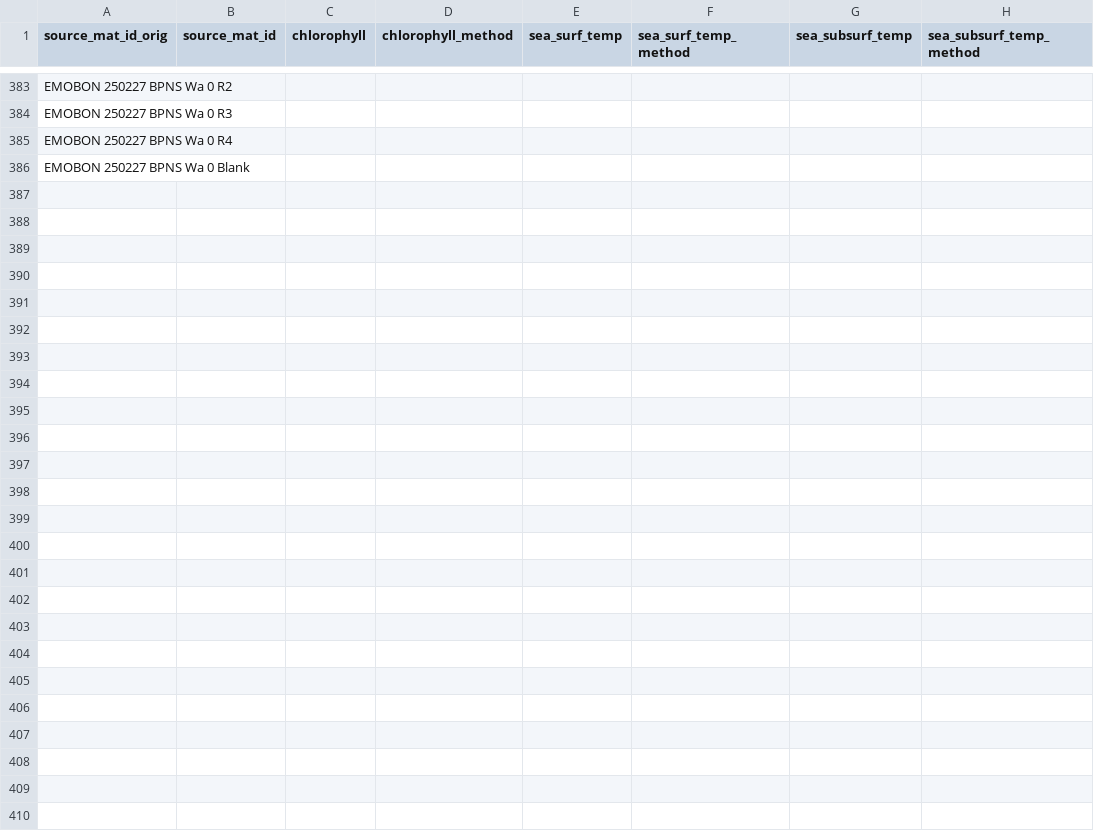
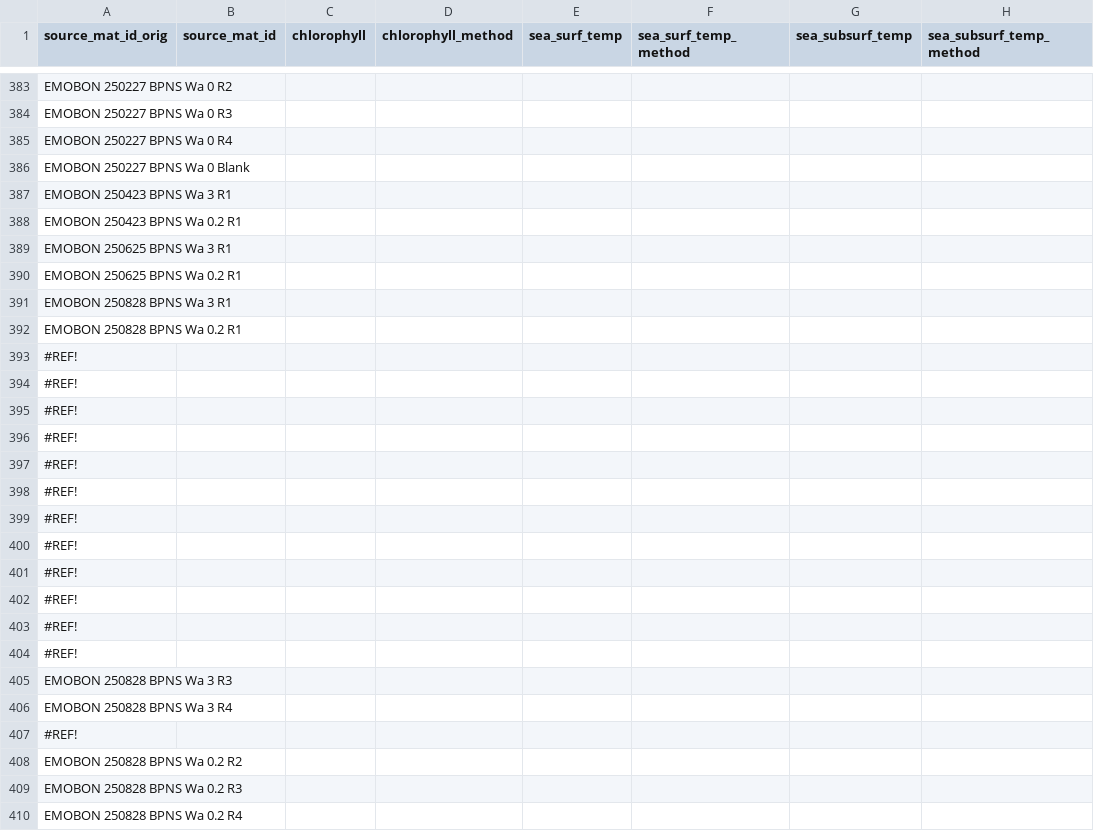
Before and after one commit to emo-bon/observatory-bpns-crate, a CSV file: logsheets/raw/water_measured.csv, drawn as a sheet; only a part is shown, gaps mark what is left out; rows hold the shown columns only; the diff names each change by its address in the sheet, - before the commit and + after, or states it on an @@ line.

```diff
--- a/logsheets/raw/water_measured.csv
+++ b/logsheets/raw/water_measured.csv
+row 387: EMOBON 250423 BPNS Wa 3 R1
+row 388: EMOBON 250423 BPNS Wa 0.2 R1
+row 389: EMOBON 250625 BPNS Wa 3 R1
+row 390: EMOBON 250625 BPNS Wa 0.2 R1
+row 391: EMOBON 250828 BPNS Wa 3 R1
+row 392: EMOBON 250828 BPNS Wa 0.2 R1
+row 393: #REF!
+row 394: #REF!
+row 395: #REF!
+row 396: #REF!
+row 397: #REF!
+row 398: #REF!
+row 399: #REF!
+row 400: #REF!
+row 401: #REF!
+row 402: #REF!
+row 403: #REF!
+row 404: #REF!
+row 405: EMOBON 250828 BPNS Wa 3 R3
+row 406: EMOBON 250828 BPNS Wa 3 R4
+row 407: #REF!
+row 408: EMOBON 250828 BPNS Wa 0.2 R2
+row 409: EMOBON 250828 BPNS Wa 0.2 R3
+row 410: EMOBON 250828 BPNS Wa 0.2 R4
```
Also changed, not shown: logsheets/raw/sediment_measured.csv, logsheets/raw/sediment_sampling.csv, 3 other files.
